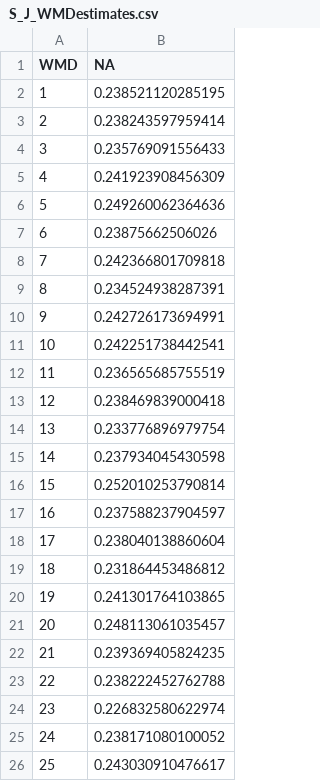
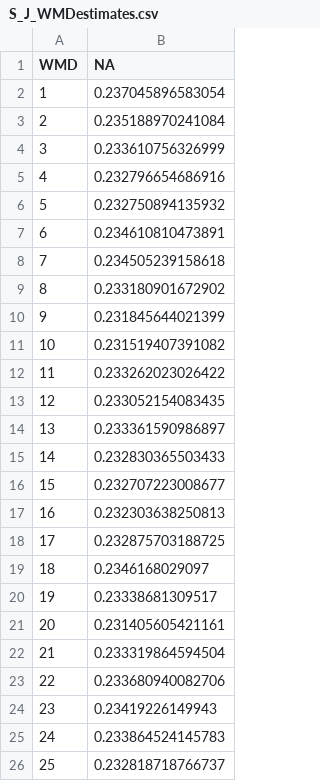
Before and after one commit to mattgonnerman/BandRecoveryModel, a CSV file: S_J_WMDestimates.csv, drawn as a sheet.

```diff
--- a/S_J_WMDestimates.csv
+++ b/S_J_WMDestimates.csv
@@ -1,26 +1,26 @@
 "WMD","NA"
-"1",0.238521120285195
-"2",0.238243597959414
-"3",0.235769091556433
-"4",0.241923908456309
-"5",0.249260062364636
-"6",0.23875662506026
-"7",0.242366801709818
-"8",0.234524938287391
-"9",0.242726173694991
-"10",0.242251738442541
-"11",0.236565685755519
-"12",0.238469839000418
-"13",0.233776896979754
-"14",0.237934045430598
-"15",0.252010253790814
-"16",0.237588237904597
-"17",0.238040138860604
-"18",0.231864453486812
-"19",0.241301764103865
-"20",0.248113061035457
-"21",0.239369405824235
-"22",0.238222452762788
-"23",0.226832580622974
-"24",0.238171080100052
-"25",0.243030910476617
+"1",0.237045896583054
+"2",0.235188970241084
+"3",0.233610756326999
+"4",0.232796654686916
+"5",0.232750894135932
+"6",0.234610810473891
+"7",0.234505239158618
+"8",0.233180901672902
+"9",0.231845644021399
+"10",0.231519407391082
+"11",0.233262023026422
+"12",0.233052154083435
+"13",0.233361590986897
+"14",0.232830365503433
+"15",0.232707223008677
+"16",0.232303638250813
+"17",0.232875703188725
+"18",0.2346168029097
+"19",0.23338681309517
+"20",0.231405605421161
+"21",0.233319864594504
+"22",0.233680940082706
+"23",0.23419226149943
+"24",0.233864524145783
+"25",0.232818718766737
```
Also changed, not shown: N_A_WMDestimates.csv, N_J_WMDestimates.csv, 19 other files.
